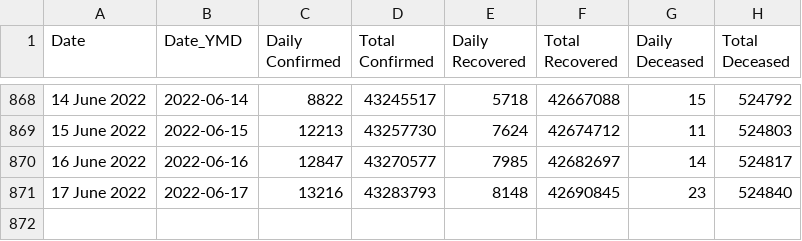
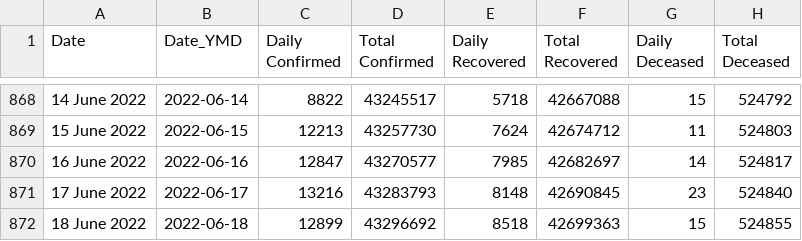
Before and after one commit to incovid19/data, a CSV file: csv/latest/case_time_series.csv, drawn as a sheet; only a part is shown, gaps mark what is left out.

```diff
--- a/csv/latest/case_time_series.csv
+++ b/csv/latest/case_time_series.csv
@@ -871 +871,2 @@ Date,Date_YMD,Daily Confirmed,Total Confirmed,Daily Recovered,Total Recovered,Da
 17 June 2022,2022-06-17,13216,43283793,8148,42690845,23,524840
+18 June 2022,2022-06-18,12899,43296692,8518,42699363,15,524855
```
Also changed, not shown: csv/latest/district_wise.csv, csv/latest/state_wise.csv, 43 other files.
